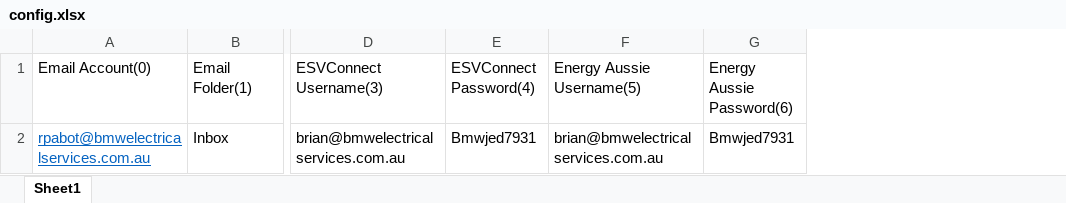
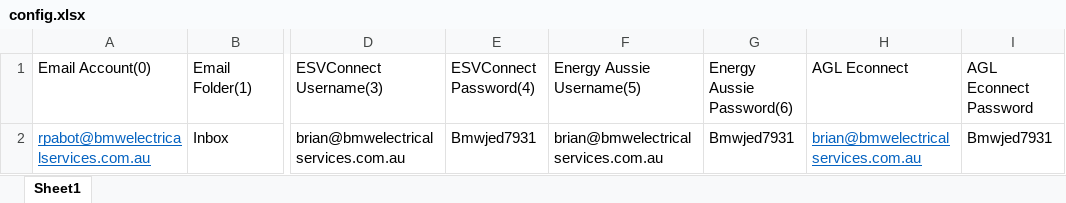
Before and after one commit to vijayvani0690/RPA_BMW, an Excel workbook: RPA_BMW/config.xlsx, sheet Sheet1, drawn as a sheet; only a part is shown, gaps mark what is left out; values as stored, in another font and other column widths than the file's, no borders; the diff names each change by its address in the sheet, - before the commit and + after, or states it on an @@ line.

```diff
--- a/RPA_BMW/config.xlsx (sheet Sheet1)
+++ b/RPA_BMW/config.xlsx (sheet Sheet1)
+column H, rows 1-2: AGL Econnect | brian@bmwelectricalservices.com.au
+column I, rows 1-2: AGL Econnect Password | Bmwjed7931
```
Also changed, not shown: 52 other files.
